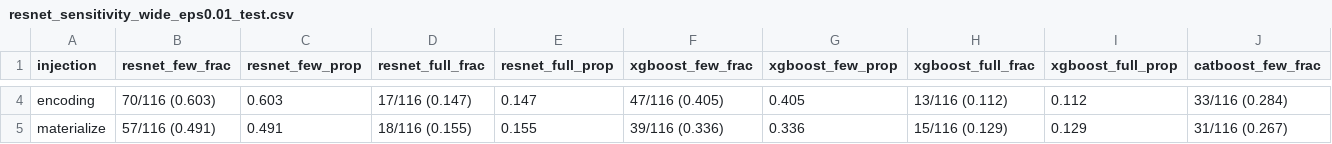
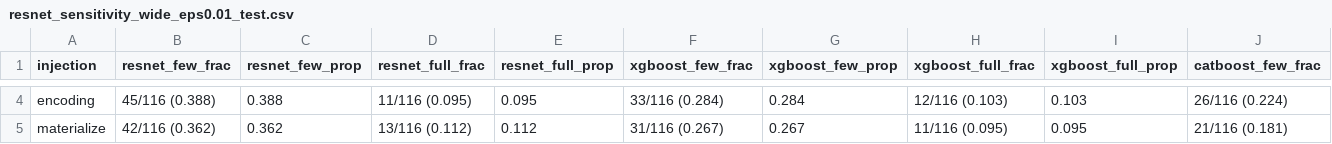
Before and after one commit to shangyuan191/TaBLEau, a CSV file: gnn_injection_analysis/per_model_result/resnet_sensitivity_wide_eps0.01_test.csv, drawn as a sheet; only a part is shown, gaps mark what is left out; the diff covers the shown part only; the diff names each change by its address in the sheet, - before the commit and + after, or states it on an @@ line.

```diff
--- a/gnn_injection_analysis/per_model_result/resnet_sensitivity_wide_eps0.01_test.csv
+++ b/gnn_injection_analysis/per_model_result/resnet_sensitivity_wide_eps0.01_test.csv
-B4 (resnet_few_frac): 70/116 (0.603)
+B4 (resnet_few_frac): 45/116 (0.388)
-C4 (resnet_few_prop): 0.603
+C4 (resnet_few_prop): 0.388
-D4 (resnet_full_frac): 17/116 (0.147)
+D4 (resnet_full_frac): 11/116 (0.095)
-E4 (resnet_full_prop): 0.147
+E4 (resnet_full_prop): 0.095
-F4 (xgboost_few_frac): 47/116 (0.405)
+F4 (xgboost_few_frac): 33/116 (0.284)
-G4 (xgboost_few_prop): 0.405
+G4 (xgboost_few_prop): 0.284
-H4 (xgboost_full_frac): 13/116 (0.112)
+H4 (xgboost_full_frac): 12/116 (0.103)
-I4 (xgboost_full_prop): 0.112
+I4 (xgboost_full_prop): 0.103
-J4 (catboost_few_frac): 33/116 (0.284)
+J4 (catboost_few_frac): 26/116 (0.224)
-B5 (resnet_few_frac): 57/116 (0.491)
+B5 (resnet_few_frac): 42/116 (0.362)
-C5 (resnet_few_prop): 0.491
+C5 (resnet_few_prop): 0.362
-D5 (resnet_full_frac): 18/116 (0.155)
+D5 (resnet_full_frac): 13/116 (0.112)
-E5 (resnet_full_prop): 0.155
+E5 (resnet_full_prop): 0.112
-F5 (xgboost_few_frac): 39/116 (0.336)
+F5 (xgboost_few_frac): 31/116 (0.267)
-G5 (xgboost_few_prop): 0.336
+G5 (xgboost_few_prop): 0.267
-H5 (xgboost_full_frac): 15/116 (0.129)
+H5 (xgboost_full_frac): 11/116 (0.095)
-I5 (xgboost_full_prop): 0.129
+I5 (xgboost_full_prop): 0.095
-J5 (catboost_few_frac): 31/116 (0.267)
+J5 (catboost_few_frac): 21/116 (0.181)
```
Also changed, not shown: 136 edited cells elsewhere in this file, gnn_injection_analysis/per_model_result/resnet_per_dataset_metrics_test.csv, gnn_injection_analysis/per_model_result/resnet_per_dataset_metrics_val.csv, 31 other files.
